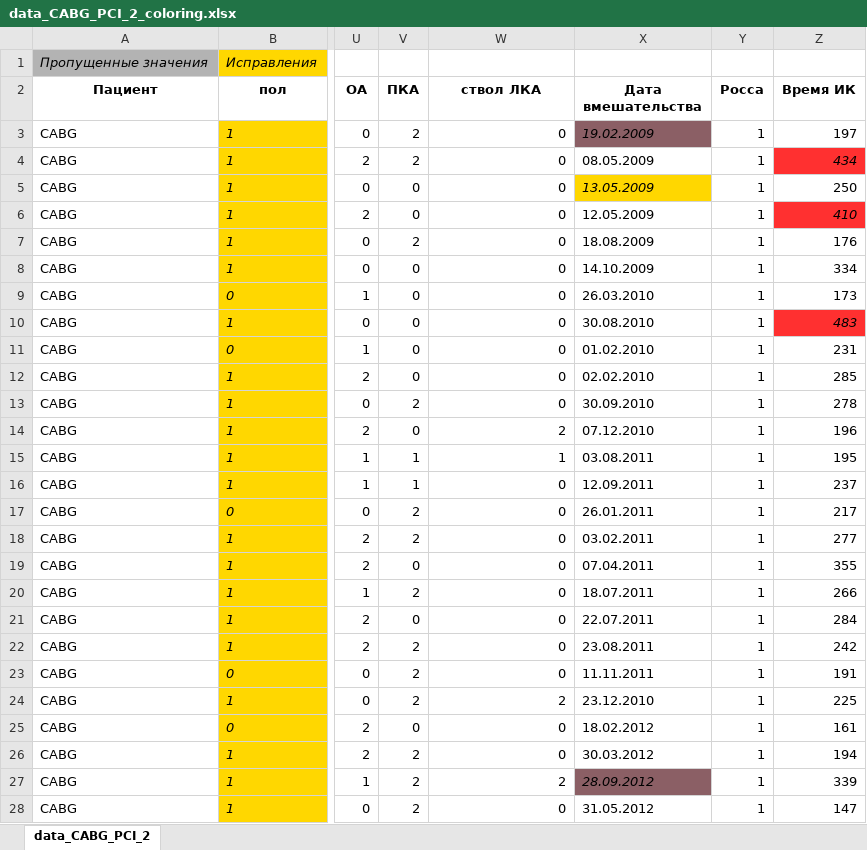
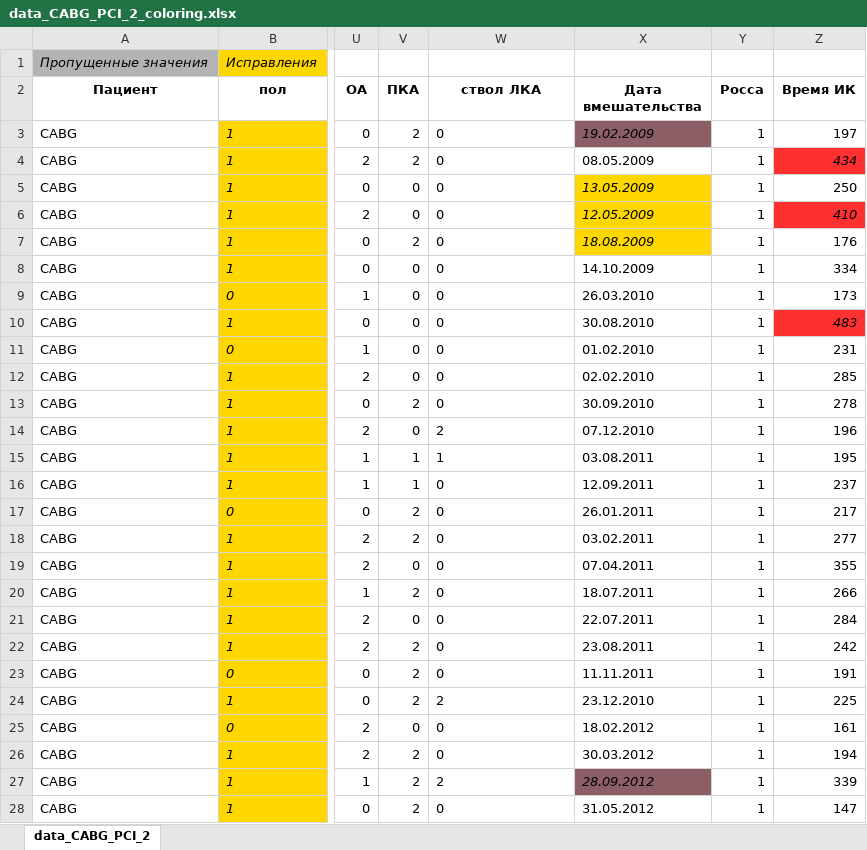
Before and after one commit to SophieKoshkareva/RParserForTable, an Excel workbook: data_CABG_PCI_2_coloring.xlsx, sheet data_CABG_PCI_2, drawn as a sheet; only a part is shown, gaps mark what is left out; values as stored, in another font and other column widths than the file's, no borders; the diff covers the shown part only; the diff names each change by its address in the sheet, - before the commit and + after, or states it on an @@ line.

```diff
--- a/data_CABG_PCI_2_coloring.xlsx (sheet data_CABG_PCI_2)
+++ b/data_CABG_PCI_2_coloring.xlsx (sheet data_CABG_PCI_2)
-W3:W28 alignment: right
+W3:W28 alignment: left
@@ X6:X7 italic: off → on, fill: none → #FFD700 @@
```
Also changed, not shown: 10 edited cells and cell formats elsewhere in this sheet, sum.xlsx, 4 other files.
